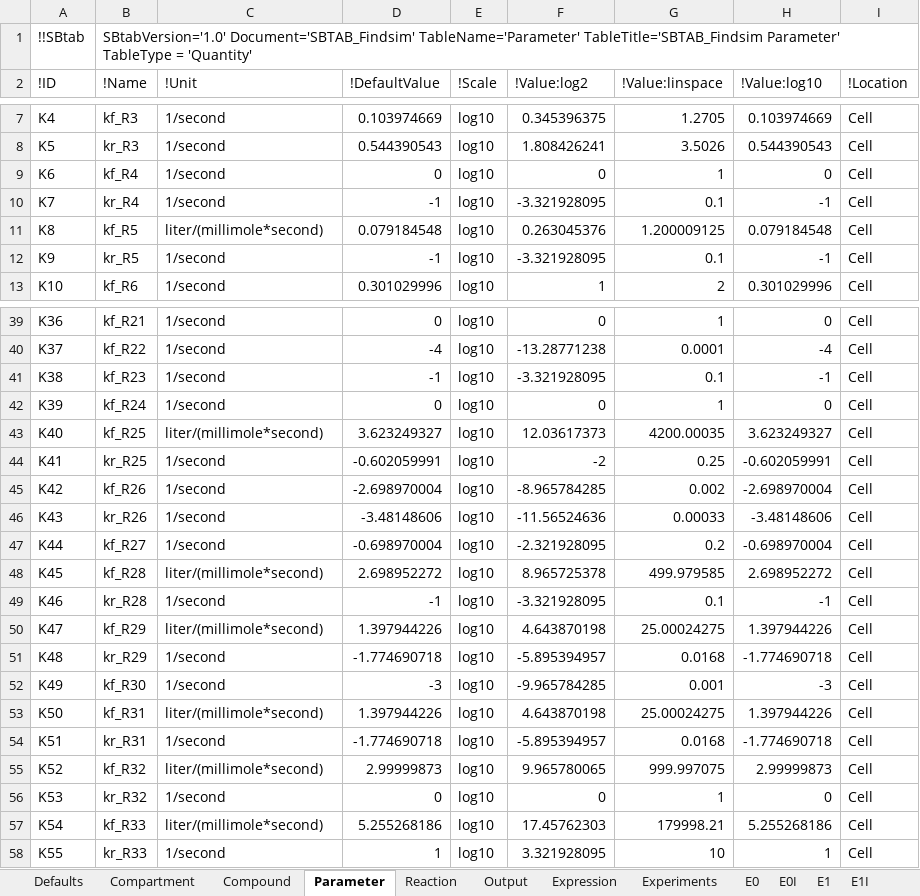
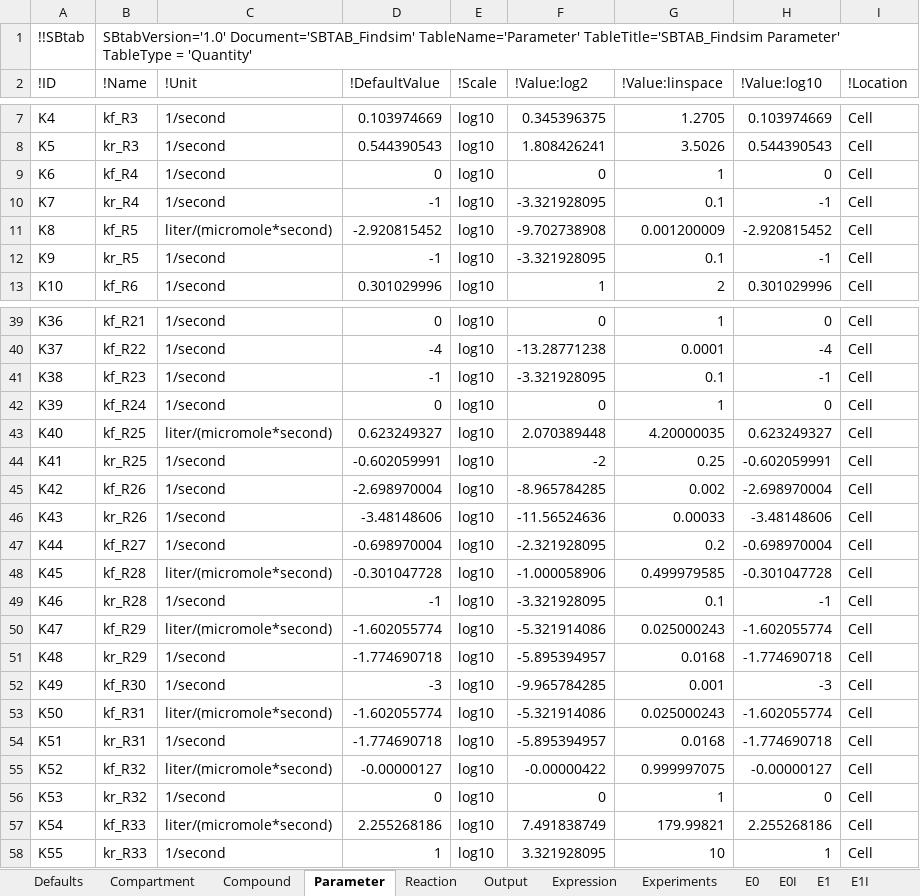
Before and after one commit to jpgsantos/Subcellular_workflow, an Excel workbook: Matlab/Model/Model_Findsim/SBTAB_Findsim.xlsx, sheet Parameter, drawn as a sheet; only a part is shown, gaps mark what is left out; values as stored, in another font and other column widths than the file's, no borders; the diff covers the shown part only; the diff names each change by its address in the sheet, - before the commit and + after, or states it on an @@ line.

Commit message:
Converted Findsim model from milli to micro mol, fixed some errors while doing it

```diff
--- a/Matlab/Model/Model_Findsim/SBTAB_Findsim.xlsx (sheet Parameter)
+++ b/Matlab/Model/Model_Findsim/SBTAB_Findsim.xlsx (sheet Parameter)
-C11 (!Unit): liter/(millimole*second)
+C11 (!Unit): liter/(micromole*second)
-D11 (!DefaultValue): 0.079184548
+D11 (!DefaultValue): -2.920815452
-F11 (!Value:log2): 0.263045376
+F11 (!Value:log2): -9.702738908
-G11 (!Value:linspace): 1.200009125
+G11 (!Value:linspace): 0.001200009
-H11 (!Value:log10): 0.079184548
+H11 (!Value:log10): -2.920815452
-C43 (!Unit): liter/(millimole*second)
+C43 (!Unit): liter/(micromole*second)
-D43 (!DefaultValue): 3.623249327
+D43 (!DefaultValue): 0.623249327
-F43 (!Value:log2): 12.03617373
+F43 (!Value:log2): 2.070389448
-G43 (!Value:linspace): 4200.00035
+G43 (!Value:linspace): 4.20000035
-H43 (!Value:log10): 3.623249327
+H43 (!Value:log10): 0.623249327
-C48 (!Unit): liter/(millimole*second)
+C48 (!Unit): liter/(micromole*second)
-D48 (!DefaultValue): 2.698952272
+D48 (!DefaultValue): -0.301047728
-F48 (!Value:log2): 8.965725378
+F48 (!Value:log2): -1.000058906
-G48 (!Value:linspace): 499.979585
+G48 (!Value:linspace): 0.499979585
-H48 (!Value:log10): 2.698952272
+H48 (!Value:log10): -0.301047728
-C50 (!Unit): liter/(millimole*second)
+C50 (!Unit): liter/(micromole*second)
-D50 (!DefaultValue): 1.397944226
+D50 (!DefaultValue): -1.602055774
-F50 (!Value:log2): 4.643870198
+F50 (!Value:log2): -5.321914086
-G50 (!Value:linspace): 25.00024275
+G50 (!Value:linspace): 0.025000243
-H50 (!Value:log10): 1.397944226
+H50 (!Value:log10): -1.602055774
-C53 (!Unit): liter/(millimole*second)
+C53 (!Unit): liter/(micromole*second)
-D53 (!DefaultValue): 1.397944226
+D53 (!DefaultValue): -1.602055774
-F53 (!Value:log2): 4.643870198
+F53 (!Value:log2): -5.321914086
-G53 (!Value:linspace): 25.00024275
+G53 (!Value:linspace): 0.025000243
-H53 (!Value:log10): 1.397944226
+H53 (!Value:log10): -1.602055774
-C55 (!Unit): liter/(millimole*second)
+C55 (!Unit): liter/(micromole*second)
-D55 (!DefaultValue): 2.99999873
+D55 (!DefaultValue): -0.00000127
-F55 (!Value:log2): 9.965780065
+F55 (!Value:log2): -0.00000422
-G55 (!Value:linspace): 999.997075
+G55 (!Value:linspace): 0.999997075
-H55 (!Value:log10): 2.99999873
+H55 (!Value:log10): -0.00000127
-C57 (!Unit): liter/(millimole*second)
+C57 (!Unit): liter/(micromole*second)
-D57 (!DefaultValue): 5.255268186
+D57 (!DefaultValue): 2.255268186
-F57 (!Value:log2): 17.45762303
+F57 (!Value:log2): 7.491838749
-G57 (!Value:linspace): 179998.21
+G57 (!Value:linspace): 179.99821
-H57 (!Value:log10): 5.255268186
+H57 (!Value:log10): 2.255268186
```
Also changed, not shown: 234 edited cells elsewhere in this sheet, sheet Compound, sheet Experiments, sheet Output, sheet Expression, sheet E0I, sheet E1I, 1 more sheet, 9 other files.
